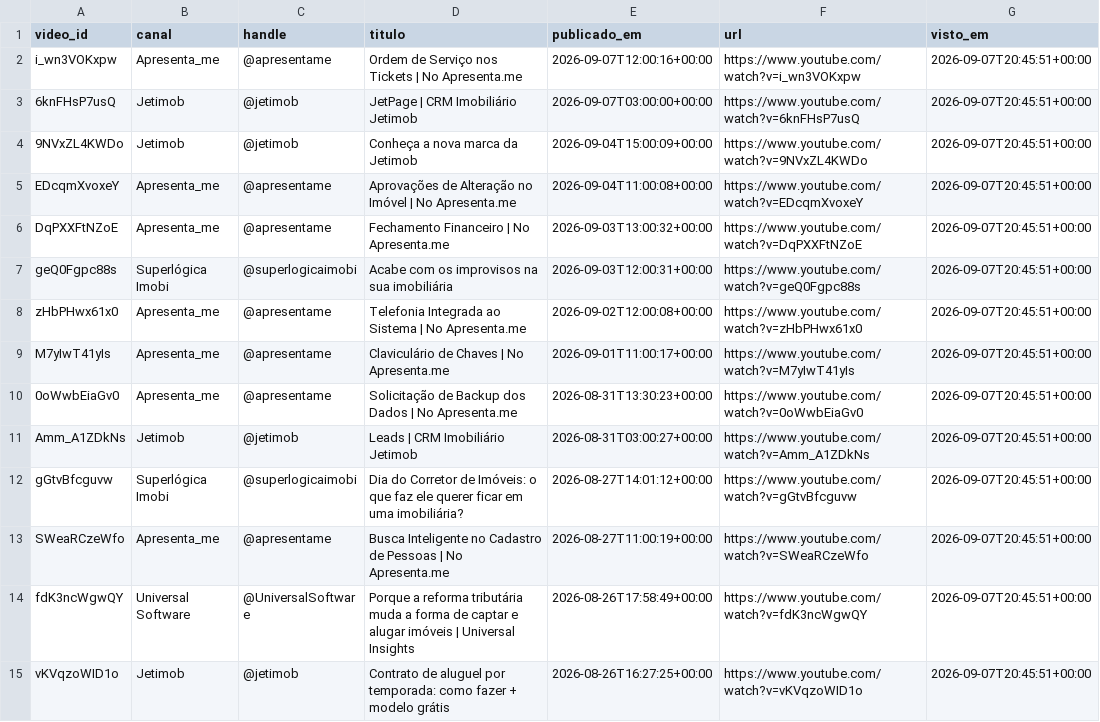
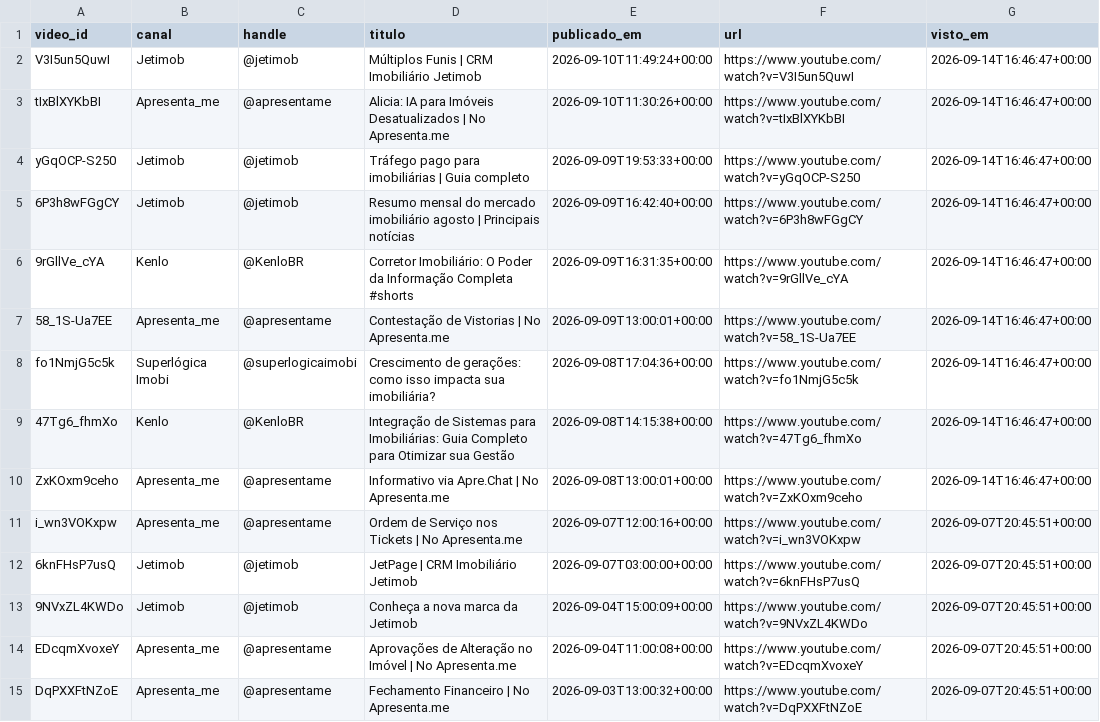
Before and after one commit to robertomnascimento/youtube-monitor, a CSV file: concorrentes/historico_videos.csv, drawn as a sheet; only a part is shown; the shorter side is filled out with more unchanged rows; the diff names each change by its address in the sheet, - before the commit and + after, or states it on an @@ line.

```diff
--- a/concorrentes/historico_videos.csv
+++ b/concorrentes/historico_videos.csv
+row 2: V3I5un5QuwI | Jetimob | @jetimob | Múltiplos Funis | CRM Imobiliário Jetimob | 2026-09-10T11:49:24+00:00 | https://www.youtube.com/watch?v=V3I5un5QuwI | 2026-09-14T16:46:47+00:00
+row 3: tIxBlXYKbBI | Apresenta_me | @apresentame | Alicia: IA para Imóveis Desatualizados | No Apresenta.me | 2026-09-10T11:30:26+00:00 | https://www.youtube.com/watch?v=tIxBlXYKbBI | 2026-09-14T16:46:47+00:00
+row 4: yGqOCP-S250 | Jetimob | @jetimob | Tráfego pago para imobiliárias | Guia completo | 2026-09-09T19:53:33+00:00 | https://www.youtube.com/watch?v=yGqOCP-S250 | 2026-09-14T16:46:47+00:00
+row 5: 6P3h8wFGgCY | Jetimob | @jetimob | Resumo mensal do mercado imobiliário agosto | Principais notícias | 2026-09-09T16:42:40+00:00 | https://www.youtube.com/watch?v=6P3h8wFGgCY | 2026-09-14T16:46:47+00:00
+row 6: 9rGllVe_cYA | Kenlo | @KenloBR | Corretor Imobiliário: O Poder da Informação Completa #shorts | 2026-09-09T16:31:35+00:00 | https://www.youtube.com/watch?v=9rGllVe_cYA | 2026-09-14T16:46:47+00:00
+row 7: 58_1S-Ua7EE | Apresenta_me | @apresentame | Contestação de Vistorias | No Apresenta.me | 2026-09-09T13:00:01+00:00 | https://www.youtube.com/watch?v=58_1S-Ua7EE | 2026-09-14T16:46:47+00:00
+row 8: fo1NmjG5c5k | Superlógica Imobi | @superlogicaimobi | Crescimento de gerações: como isso impacta sua imobiliária? | 2026-09-08T17:04:36+00:00 | https://www.youtube.com/watch?v=fo1NmjG5c5k | 2026-09-14T16:46:47+00:00
+row 9: 47Tg6_fhmXo | Kenlo | @KenloBR | Integração de Sistemas para Imobiliárias: Guia Completo para Otimizar sua Gestão | 2026-09-08T14:15:38+00:00 | https://www.youtube.com/watch?v=47Tg6_fhmXo | 2026-09-14T16:46:47+00:00
+row 10: ZxKOxm9ceho | Apresenta_me | @apresentame | Informativo via Apre.Chat | No Apresenta.me | 2026-09-08T13:00:01+00:00 | https://www.youtube.com/watch?v=ZxKOxm9ceho | 2026-09-14T16:46:47+00:00
```
Also changed, not shown: 1 other file.
